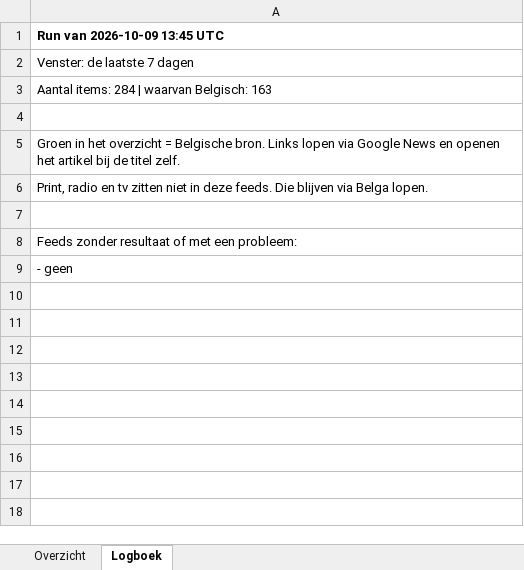
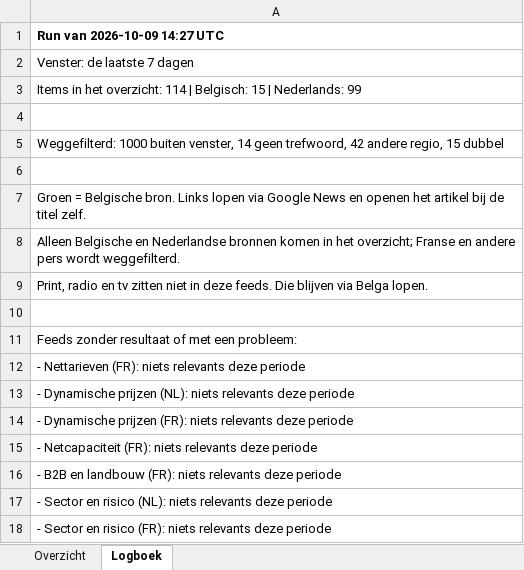
Before and after one commit to IngridVe/Energreen, an Excel workbook: output/monitoring_2026-10-09.xlsx, sheet Logboek, drawn as a sheet; values as stored, in another font and other column widths than the file's, no borders; addresses are those after the commit; the diff names each change by its address in the sheet, - before the commit and + after, or states it on an @@ line.

```diff
--- a/output/monitoring_2026-10-09.xlsx (sheet Logboek)
+++ b/output/monitoring_2026-10-09.xlsx (sheet Logboek)
-A1: Run van 2026-10-09 13:45 UTC
+A1: Run van 2026-10-09 14:27 UTC
-A3: Aantal items: 284 | waarvan Belgisch: 163
+A3: Items in het overzicht: 114 | Belgisch: 15 | Nederlands: 99
-A5: Groen in het overzicht = Belgische bron. Links lopen via Google News en openen het artikel bij de titel zelf.
+A5: Weggefilterd: 1000 buiten venster, 14 geen trefwoord, 42 andere regio, 15 dubbel
+row 6: (empty)
+row 7: Groen = Belgische bron. Links lopen via Google News en openen het artikel bij de titel zelf.
+row 8: Alleen Belgische en Nederlandse bronnen komen in het overzicht; Franse en andere pers wordt weggefilterd.
-A12: - geen
+A12: - Nettarieven (FR): niets relevants deze periode
+row 13: - Dynamische prijzen (NL): niets relevants deze periode
+row 14: - Dynamische prijzen (FR): niets relevants deze periode
+row 15: - Netcapaciteit (FR): niets relevants deze periode
+row 16: - B2B en landbouw (FR): niets relevants deze periode
+row 17: - Sector en risico (NL): niets relevants deze periode
+row 18: - Sector en risico (FR): niets relevants deze periode
```
Also changed, not shown: sheet Overzicht.
